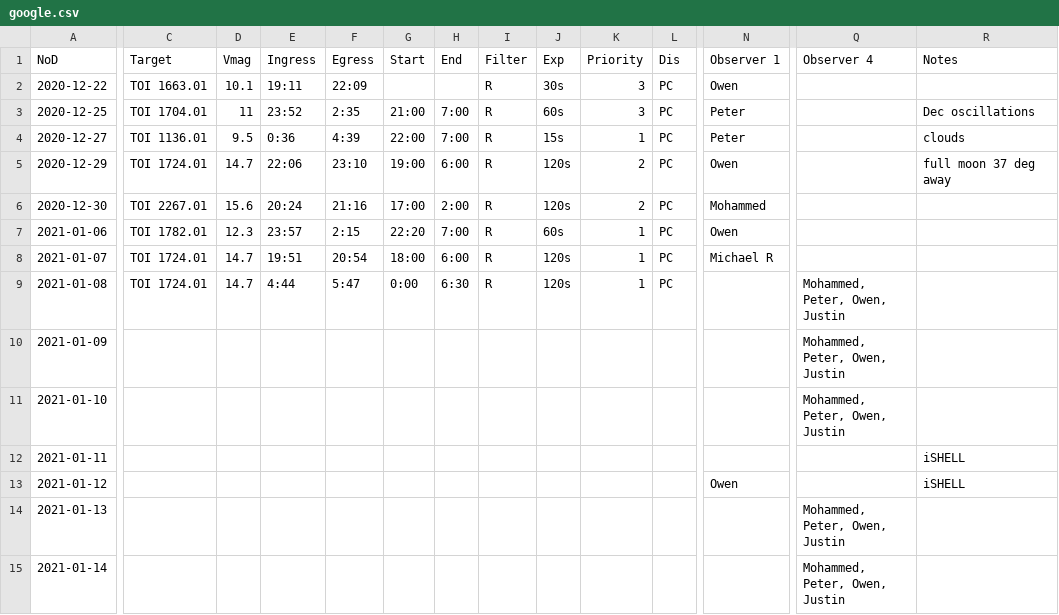
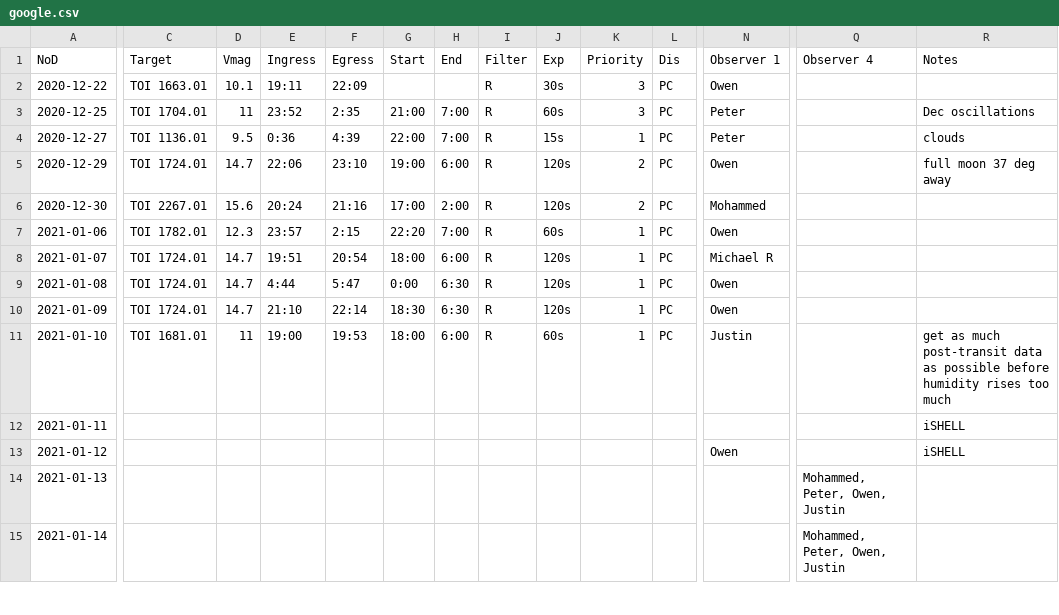
Before and after one commit to plavchan/OmegaLambda, a CSV file: observation_tickets/toi_info/google.csv, drawn as a sheet; only a part is shown, gaps mark what is left out; the diff names each change by its address in the sheet, - before the commit and + after, or states it on an @@ line.

Commit message:
Slightly adjusted ticket creator layout

```diff
--- a/observation_tickets/toi_info/google.csv
+++ b/observation_tickets/toi_info/google.csv
-N9:N10 (Observer 1): (empty)
+N9:N10 (Observer 1): Owen
-Q9:Q11 (Observer 4): Mohammed, Peter, Owen, Justin
+Q9:Q11 (Observer 4): (empty)
-C10 (Target): (empty)
+C10 (Target): TOI 1724.01
-D10 (Vmag): (empty)
+D10 (Vmag): 14.7
-E10 (Ingress): (empty)
+E10 (Ingress): 21:10
-F10 (Egress): (empty)
+F10 (Egress): 22:14
-G10 (Start): (empty)
+G10 (Start): 18:30
-H10 (End): (empty)
+H10 (End): 6:30
-I10:I11 (Filter): (empty)
+I10:I11 (Filter): R
-J10 (Exp): (empty)
+J10 (Exp): 120s
-K10:K11 (Priority): (empty)
+K10:K11 (Priority): 1
-L10:L11 (Dis): (empty)
+L10:L11 (Dis): PC
-C11 (Target): (empty)
+C11 (Target): TOI 1681.01
-D11 (Vmag): (empty)
+D11 (Vmag): 11
-E11 (Ingress): (empty)
+E11 (Ingress): 19:00
-F11 (Egress): (empty)
+F11 (Egress): 19:53
-G11 (Start): (empty)
+G11 (Start): 18:00
-H11 (End): (empty)
+H11 (End): 6:00
-J11 (Exp): (empty)
+J11 (Exp): 60s
-N11 (Observer 1): (empty)
+N11 (Observer 1): Justin
-R11 (Notes): (empty)
+R11 (Notes): get as much post-transit data as possible before humidity rises too much
```
Also changed, not shown: 3 other files.
